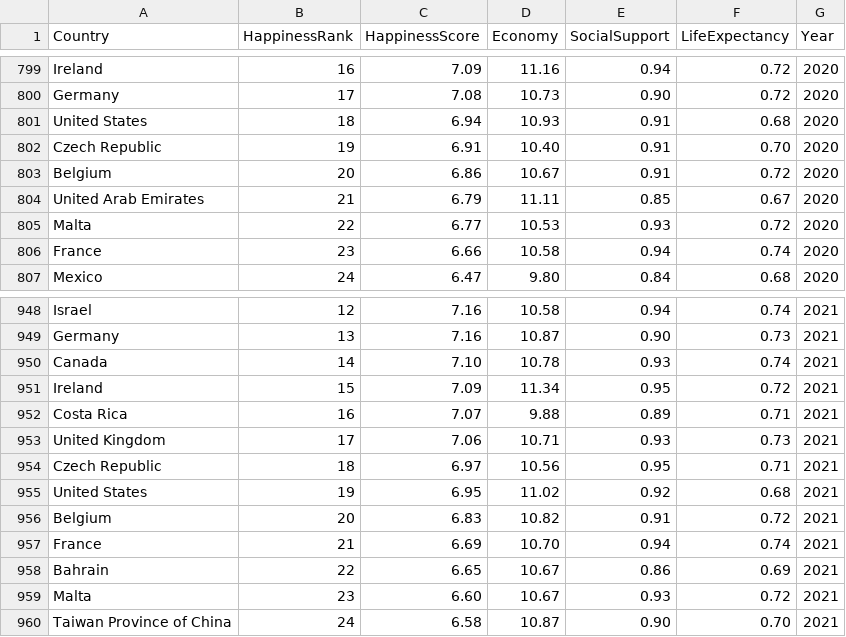
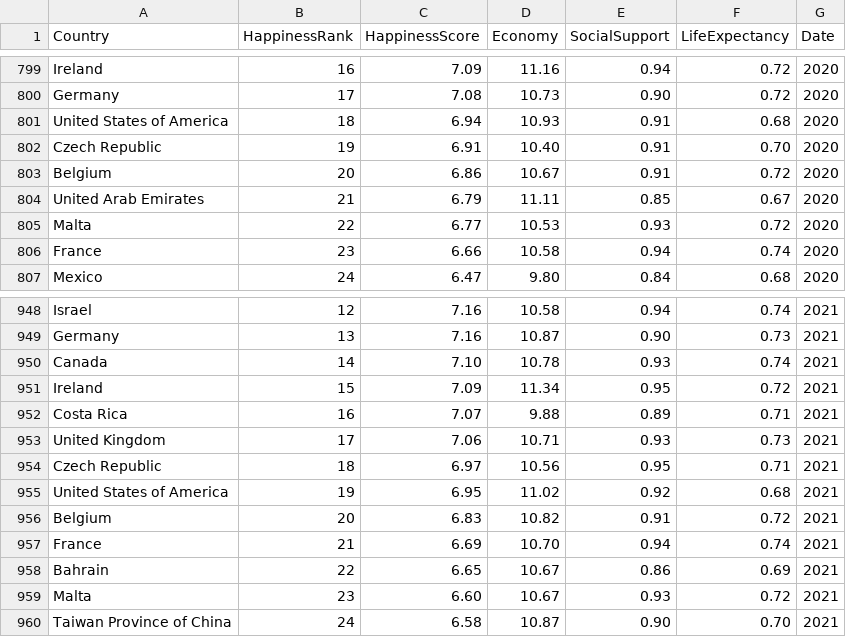
Before and after one commit to xiaoyanshu1999/YifanWeek10Homework, a CSV file: DATA/HappinessPerformance.csv (was DATA/FIT3179_Week10_HappinessPerformance.csv), drawn as a sheet; only a part is shown, gaps mark what is left out; the diff covers the shown part only.

```diff
--- a/DATA/FIT3179_Week10_HappinessPerformance.csv
+++ b/DATA/HappinessPerformance.csv
@@ -1 +1 @@
-Country,HappinessRank,HappinessScore,Economy,SocialSupport,LifeExpectancy,Year
+Country,HappinessRank,HappinessScore,Economy,SocialSupport,LifeExpectancy,Date
@@ -800,3 +800,3 @@ Ireland,16,7.09 ,11.16 ,0.94 ,0.72 ,2020
 Germany,17,7.08 ,10.73 ,0.90 ,0.72 ,2020
-United States,18,6.94 ,10.93 ,0.91 ,0.68 ,2020
+United States of America,18,6.94 ,10.93 ,0.91 ,0.68 ,2020
 Czech Republic,19,6.91 ,10.40 ,0.91 ,0.70 ,2020
@@ -954,3 +954,3 @@ United Kingdom,17,7.06 ,10.71 ,0.93 ,0.73 ,2021
 Czech Republic,18,6.97 ,10.56 ,0.95 ,0.71 ,2021
-United States,19,6.95 ,11.02 ,0.92 ,0.68 ,2021
+United States of America,19,6.95 ,11.02 ,0.92 ,0.68 ,2021
 Belgium,20,6.83 ,10.82 ,0.91 ,0.72 ,2021
```
Also changed, not shown: 5 edited cells elsewhere in this file.
